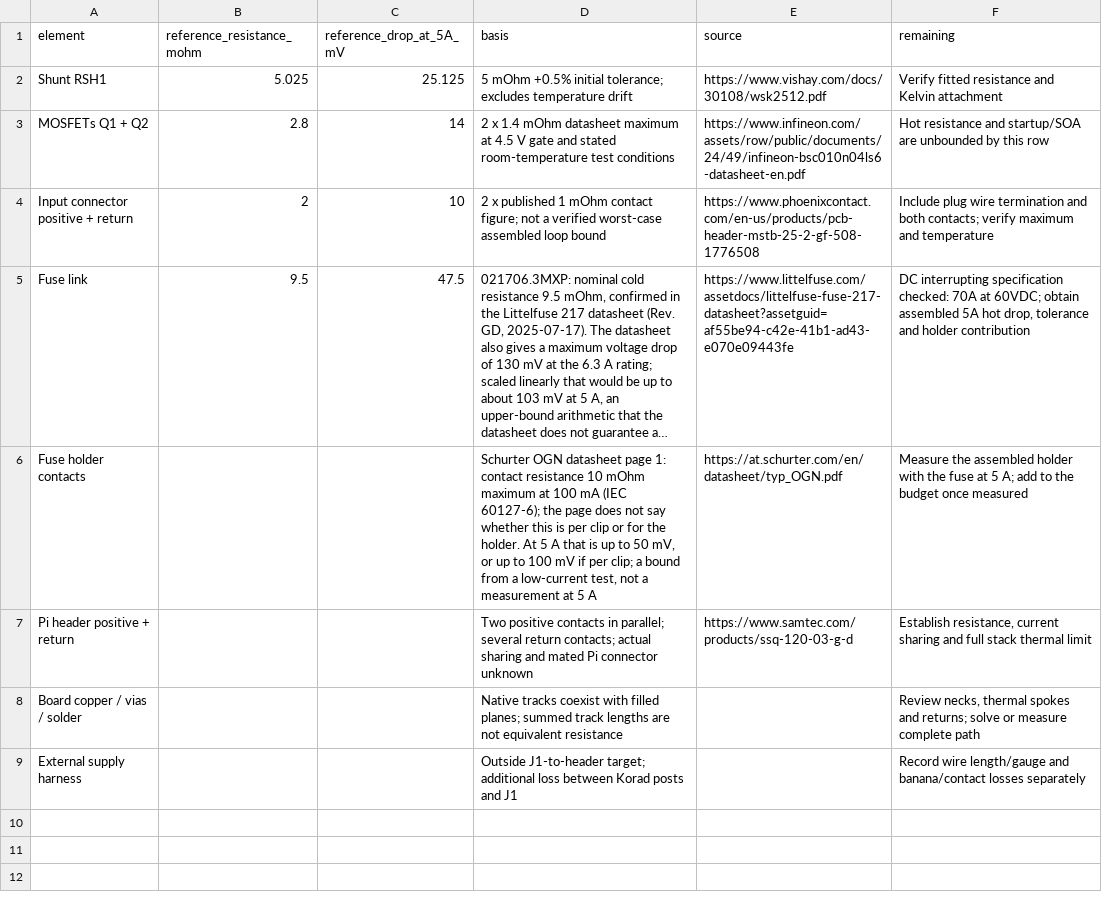
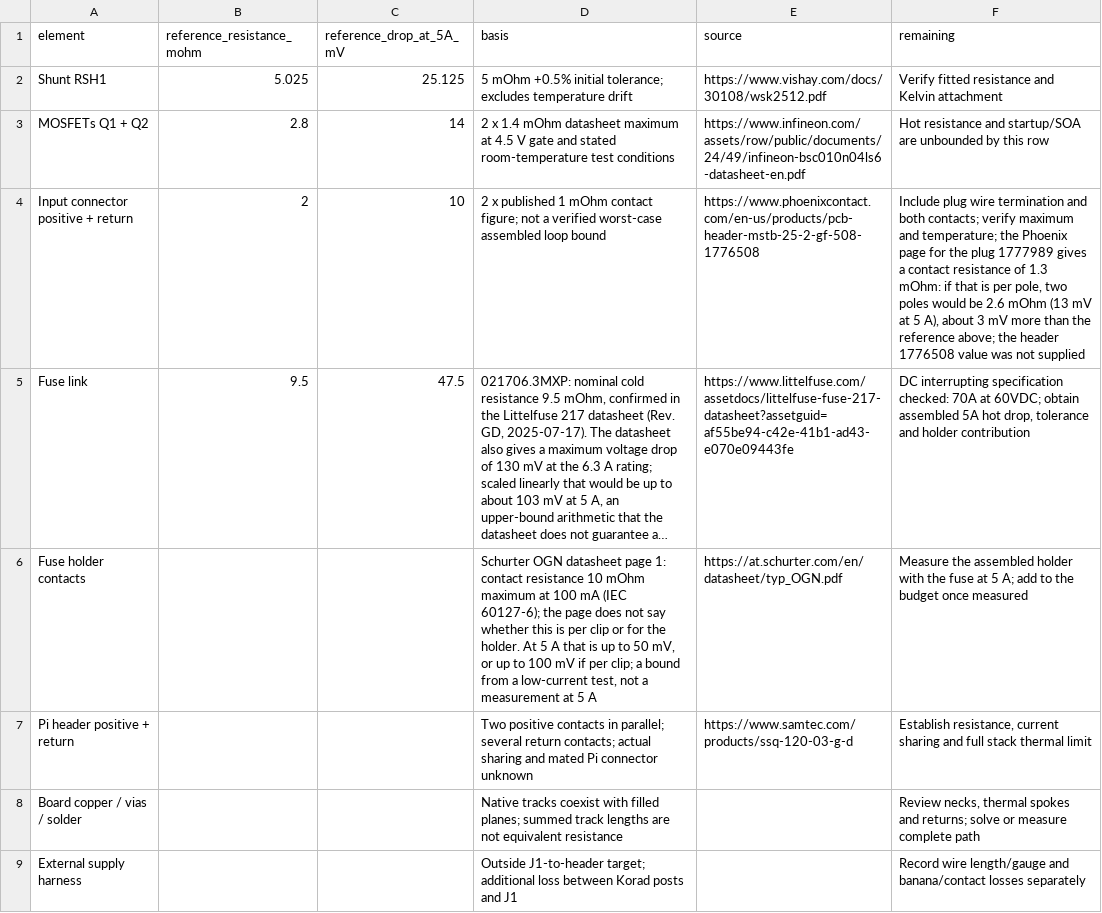
Before and after one commit to nherbaut/pico-power-sensor, a CSV file: hardware/review/power-path-budget.csv, drawn as a sheet; long unchanged cells end in …; the diff names each change by its address in the sheet, - before the commit and + after, or states it on an @@ line.

```diff
--- a/hardware/review/power-path-budget.csv
+++ b/hardware/review/power-path-budget.csv
-F4 (remaining): …maximum and temperature
+F4 (remaining): …maximum and temperature; the Phoenix page for the plug 1777989 gives a contact resistance of 1.3 mOhm: if that is per pole, two poles would be 2.6 mOhm (13 mV at 5 A), about 3 mV more than the reference above; the header 1776508 value was not supplied
```
Also changed, not shown: hardware/review/footprint-review.csv, 1 other file.
